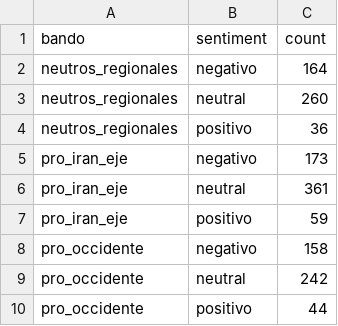
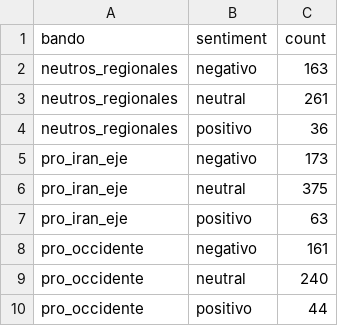
Before and after one commit to mcasrom/iran-osint-monitor, a CSV file: data/processed/iran_sentiment_bando.csv, drawn as a sheet.

```diff
--- a/data/processed/iran_sentiment_bando.csv
+++ b/data/processed/iran_sentiment_bando.csv
@@ -1,10 +1,10 @@
 bando,sentiment,count
-neutros_regionales,negativo,164
-neutros_regionales,neutral,260
+neutros_regionales,negativo,163
+neutros_regionales,neutral,261
 neutros_regionales,positivo,36
 pro_iran_eje,negativo,173
-pro_iran_eje,neutral,361
-pro_iran_eje,positivo,59
-pro_occidente,negativo,158
-pro_occidente,neutral,242
+pro_iran_eje,neutral,375
+pro_iran_eje,positivo,63
+pro_occidente,negativo,161
+pro_occidente,neutral,240
 pro_occidente,positivo,44
```
Also changed, not shown: data/processed/iran_keywords.csv, data/processed/iran_narratives.csv, 7 other files.
